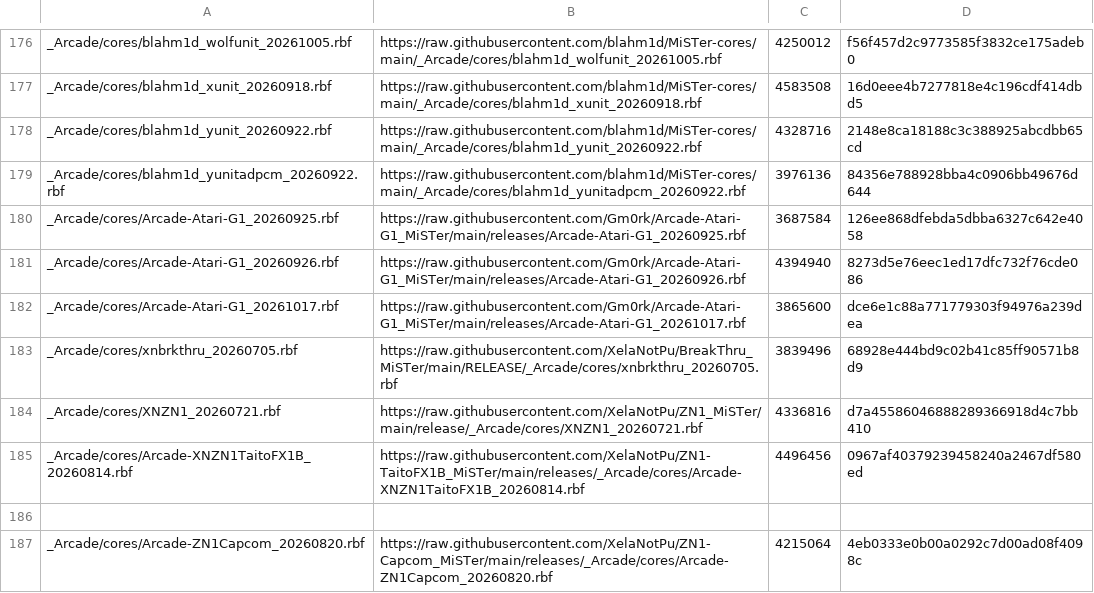
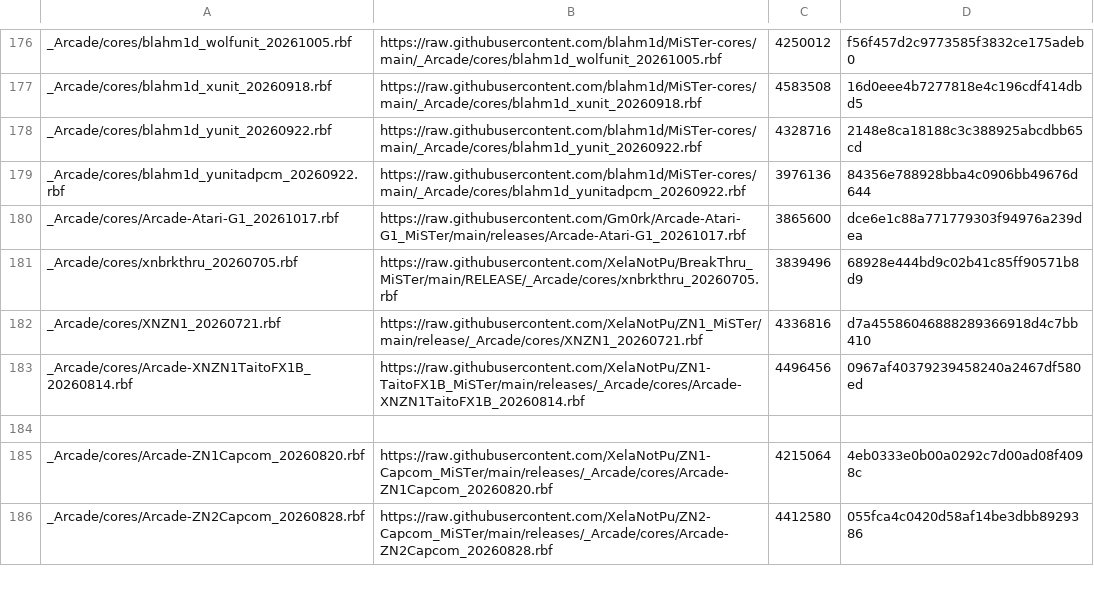
Before and after one commit to toaks2804/Arcade_Custom, a CSV file: external_files.csv, drawn as a sheet; only a part is shown, gaps mark what is left out; the shorter side is filled out with more unchanged rows; the diff names each change by its address in the sheet, - before the commit and + after, or states it on an @@ line.

Commit message:
Remove older dated RBF entries from download list

```diff
--- a/external_files.csv
+++ b/external_files.csv
-row 180: _Arcade/cores/Arcade-Atari-G1_20260925.rbf | https://raw.githubusercontent.com/Gm0rk/Arcade-Atari-G1_MiSTer/main/releases/Arcade-Atari-G1_20260925.rbf | 3687584 | 126ee868dfebda5dbba6327c642e4058
-row 181: _Arcade/cores/Arcade-Atari-G1_20260926.rbf | https://raw.githubusercontent.com/Gm0rk/Arcade-Atari-G1_MiSTer/main/releases/Arcade-Atari-G1_20260926.rbf | 4394940 | 8273d5e76eec1ed17dfc732f76cde086
```
